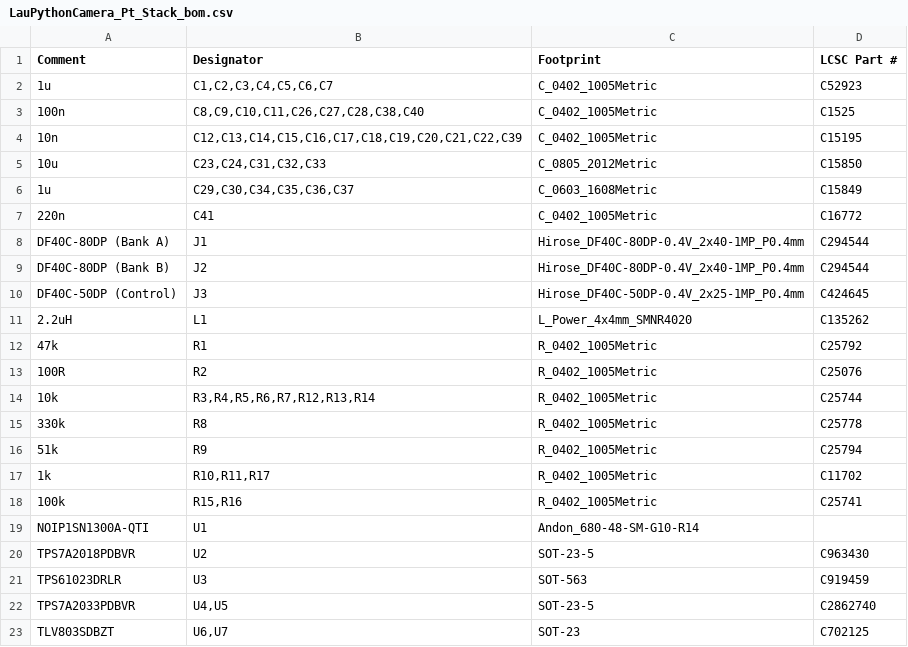
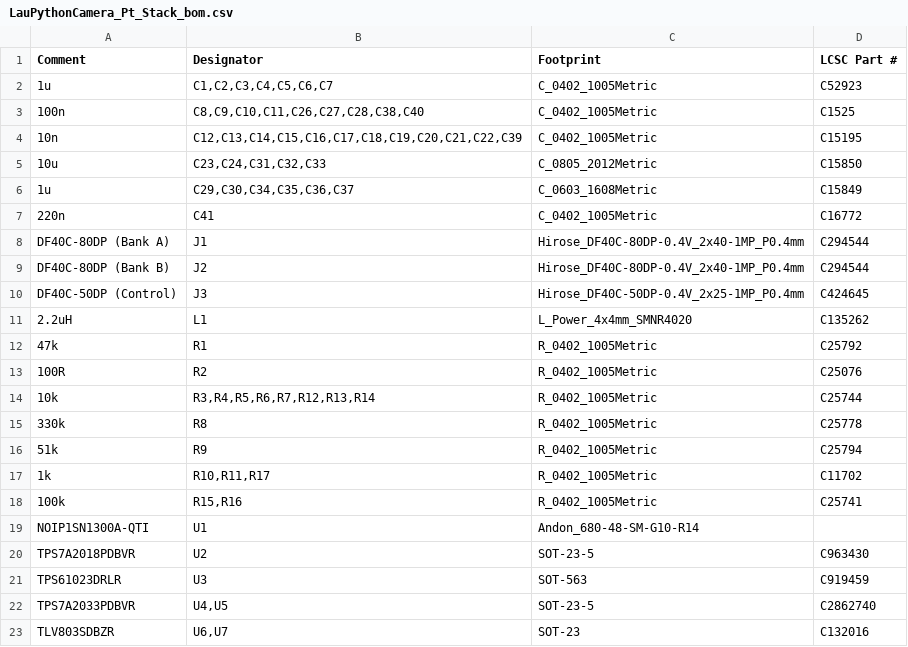
Before and after one commit to drhalftone/AuV2-SLI, a CSV file: LauPythonCamera_Pt_Stack/production/LauPythonCamera_Pt_Stack_bom.csv, drawn as a sheet.

```diff
--- a/LauPythonCamera_Pt_Stack/production/LauPythonCamera_Pt_Stack_bom.csv
+++ b/LauPythonCamera_Pt_Stack/production/LauPythonCamera_Pt_Stack_bom.csv
@@ -22,2 +22,2 @@ TPS61023DRLR,U3,SOT-563,C919459
 TPS7A2033PDBVR,"U4,U5",SOT-23-5,C2862740
-TLV803SDBZT,"U6,U7",SOT-23,C702125
+TLV803SDBZR,"U6,U7",SOT-23,C132016
```
Also changed, not shown: 4 other files.
